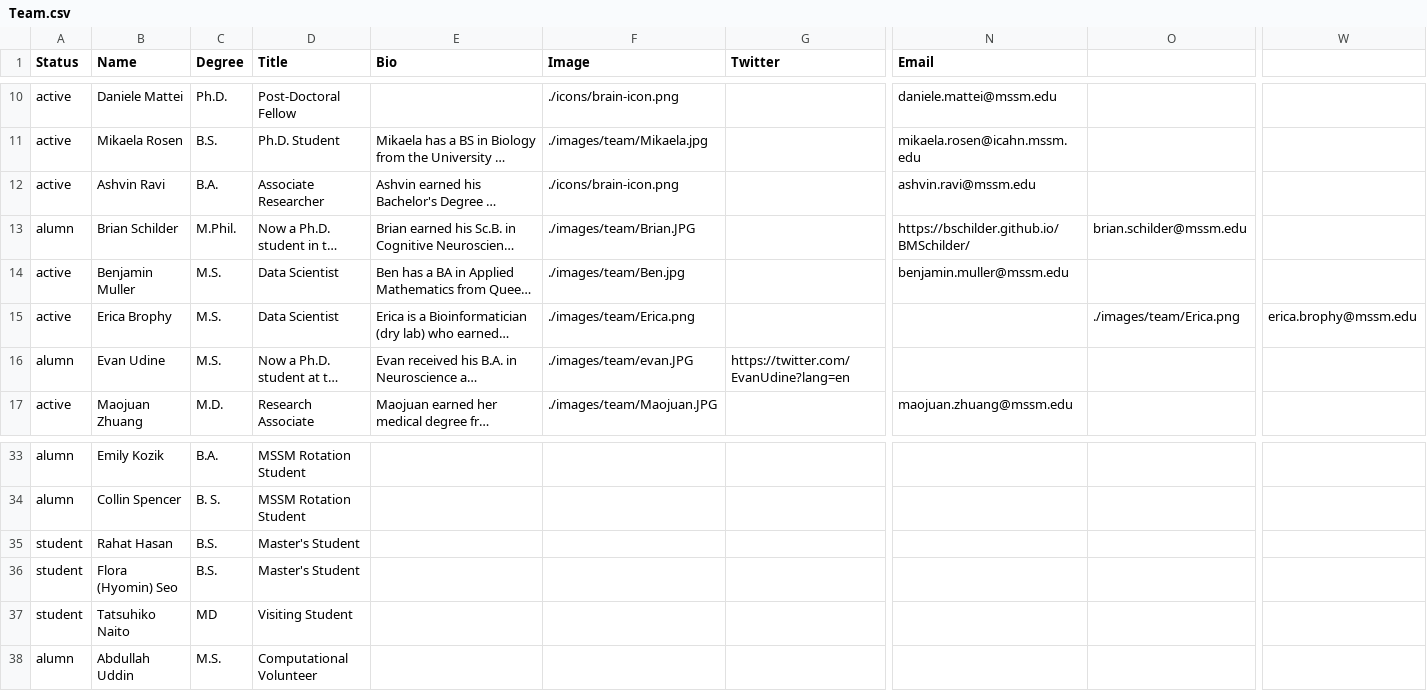
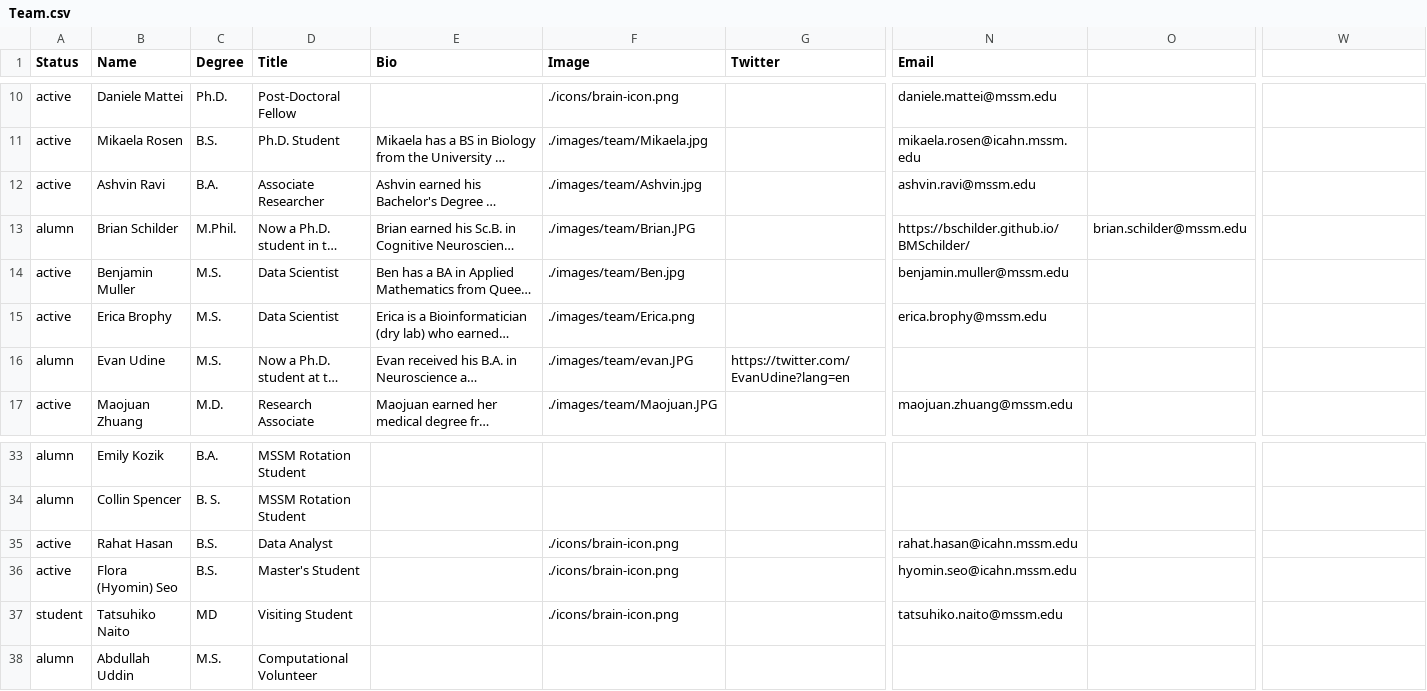
Before and after one commit to RajLabMSSM/RajLab_website, a CSV file: documents/Team.csv, drawn as a sheet; only a part is shown, gaps mark what is left out; long unchanged cells end in …; the diff names each change by its address in the sheet, - before the commit and + after, or states it on an @@ line.

Commit message:
Updating Team, Banner, News and Events

```diff
--- a/documents/Team.csv
+++ b/documents/Team.csv
-F12 (Image): ./icons/brain-icon.png
+F12 (Image): ./images/team/Ashvin.jpg
-N15 (Email): (empty)
+N15 (Email): erica.brophy@mssm.edu
-O15: ./images/team/Erica.png
+O15: (empty)
-W15: erica.brophy@mssm.edu
+W15: (empty)
-A35:A36 (Status): student
+A35:A36 (Status): active
-D35 (Title): Master's Student
+D35 (Title): Data Analyst
-F35:F37 (Image): (empty)
+F35:F37 (Image): ./icons/brain-icon.png
-N35 (Email): (empty)
+N35 (Email): rahat.hasan@icahn.mssm.edu
-N36 (Email): (empty)
+N36 (Email): hyomin.seo@icahn.mssm.edu
-N37 (Email): (empty)
+N37 (Email): tatsuhiko.naito@mssm.edu
```
Also changed, not shown: documents/News_Events.csv, 4 other files.
